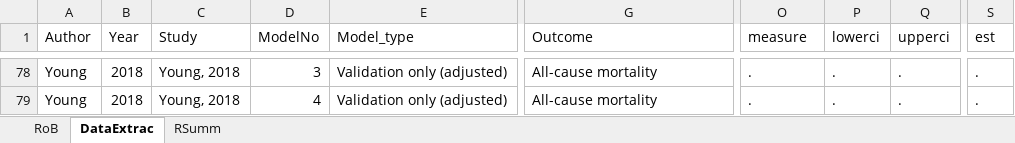
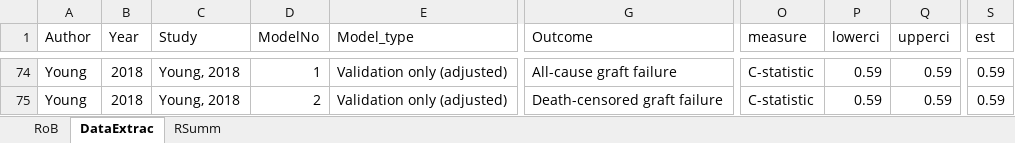
Before and after one commit to Yinghui-Wei-team/methods-review-kidney-transplant-prediction, an Excel workbook: R_data_RoB.xlsx, sheet DataExtrac, drawn as a sheet; only a part is shown, gaps mark what is left out; values as stored, in another font and other column widths than the file's, no borders; addresses are those after the commit; the diff covers the shown part only; the diff names each change by its address in the sheet, - before the commit and + after, or states it on an @@ line.

```diff
--- a/R_data_RoB.xlsx (sheet DataExtrac)
+++ b/R_data_RoB.xlsx (sheet DataExtrac)
-D74 (ModelNo): 3
+D74 (ModelNo): 1
-G74 (Outcome): All-cause mortality
+G74 (Outcome): All-cause graft failure
-O74:O75 (measure): .
+O74:O75 (measure): C-statistic
-P74:P75 (lowerci): .
+P74:P75 (lowerci): 0.59
-Q74:Q75 (upperci): .
+Q74:Q75 (upperci): 0.59
-S74:S75 (est): .
+S74:S75 (est): 0.59
-D75 (ModelNo): 4
+D75 (ModelNo): 2
-G75 (Outcome): All-cause mortality
+G75 (Outcome): Death-censored graft failure
```
Also changed, not shown: 50 hidden or unhidden rows elsewhere in this sheet, sheet RoB, formulas that keep their value, hidden cells.
